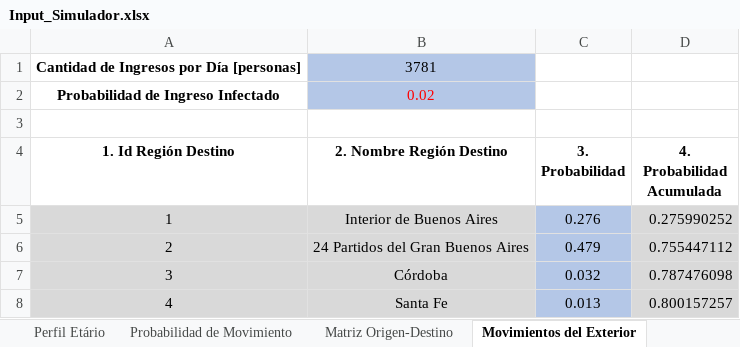
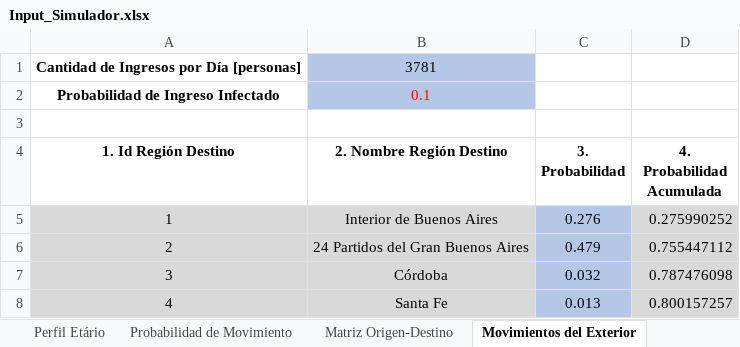
Before and after one commit to patopipp/COVID-19-Simulation-Argentina, an Excel workbook: COVID Contagio Argentina Monte Carlo/Input/Input_Simulador.xlsx, sheet Movimientos del Exterior, drawn as a sheet; only a part is shown; values as stored, in another font and other column widths than the file's, no borders; the diff names each change by its address in the sheet, - before the commit and + after, or states it on an @@ line.

```diff
--- a/COVID Contagio Argentina Monte Carlo/Input/Input_Simulador.xlsx (sheet Movimientos del Exterior)
+++ b/COVID Contagio Argentina Monte Carlo/Input/Input_Simulador.xlsx (sheet Movimientos del Exterior)
-B2 (2. Nombre Región Destino): 0.02
+B2 (2. Nombre Región Destino): 0.1
```
Also changed, not shown: 1 other file.
